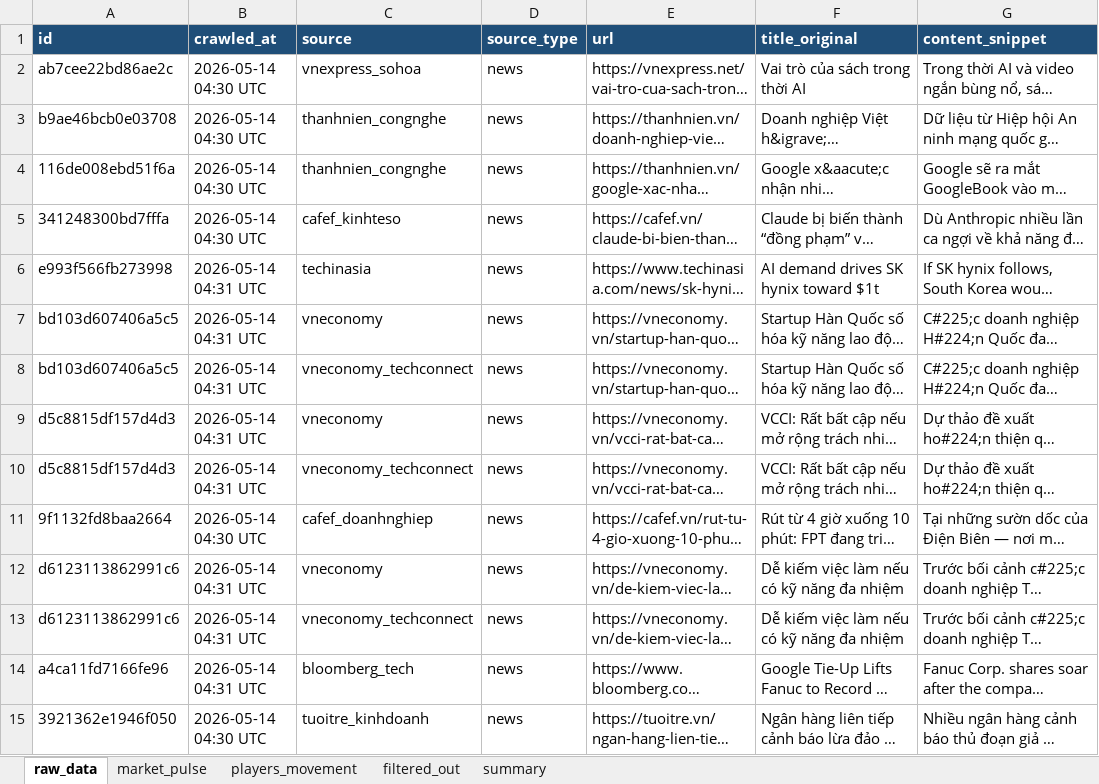
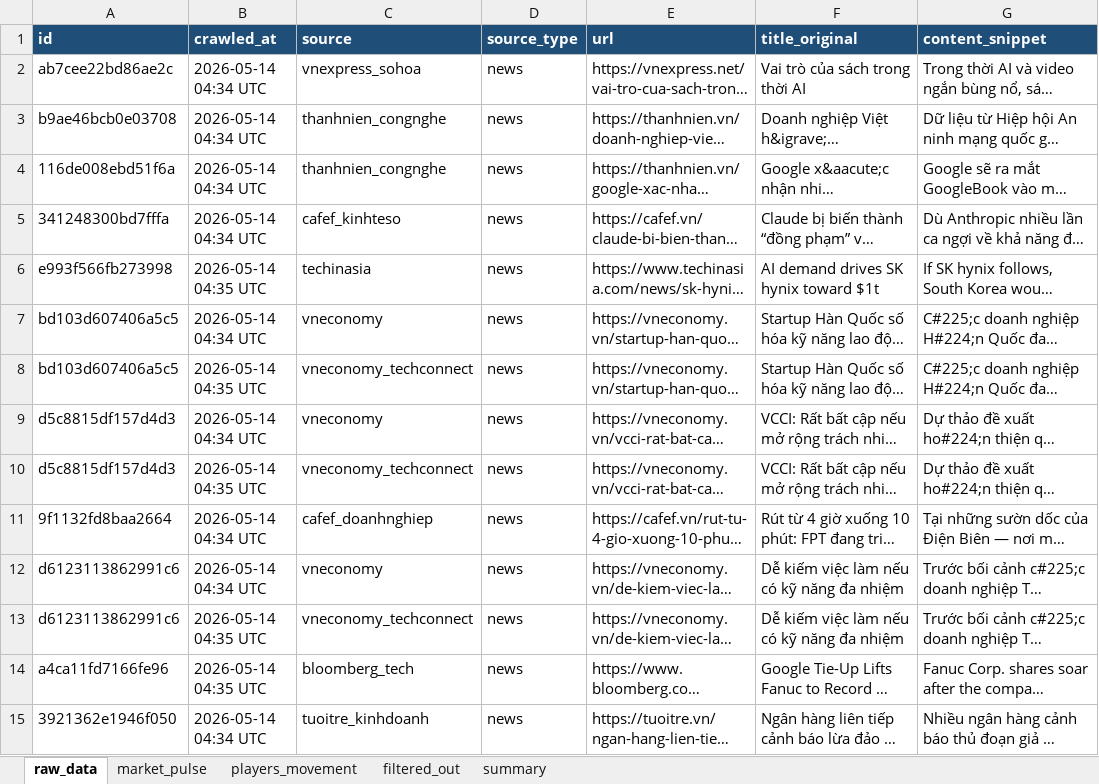
Before and after one commit to Hienhd15411/MR, an Excel workbook: output/raw_data.xlsx, sheet raw_data, drawn as a sheet; only a part is shown; long unchanged cells end in …; values as stored, in another font and other column widths than the file's, no borders; the diff covers the shown part only; the diff names each change by its address in the sheet, - before the commit and + after, or states it on an @@ line.

```diff
--- a/output/raw_data.xlsx (sheet raw_data)
+++ b/output/raw_data.xlsx (sheet raw_data)
-B2:B5 (crawled_at): 2026-05-14 04:30 UTC
+B2:B5 (crawled_at): 2026-05-14 04:34 UTC
-B6 (crawled_at): 2026-05-14 04:31 UTC
+B6 (crawled_at): 2026-05-14 04:35 UTC
-B7 (crawled_at): 2026-05-14 04:31 UTC
+B7 (crawled_at): 2026-05-14 04:34 UTC
-B8 (crawled_at): 2026-05-14 04:31 UTC
+B8 (crawled_at): 2026-05-14 04:35 UTC
-B9 (crawled_at): 2026-05-14 04:31 UTC
+B9 (crawled_at): 2026-05-14 04:34 UTC
-B10 (crawled_at): 2026-05-14 04:31 UTC
+B10 (crawled_at): 2026-05-14 04:35 UTC
-B11 (crawled_at): 2026-05-14 04:30 UTC
+B11 (crawled_at): 2026-05-14 04:34 UTC
-B12 (crawled_at): 2026-05-14 04:31 UTC
+B12 (crawled_at): 2026-05-14 04:34 UTC
-B13:B14 (crawled_at): 2026-05-14 04:31 UTC
+B13:B14 (crawled_at): 2026-05-14 04:35 UTC
-B15 (crawled_at): 2026-05-14 04:30 UTC
+B15 (crawled_at): 2026-05-14 04:34 UTC
```
Also changed, not shown: 409 edited cells elsewhere in this sheet, sheet filtered_out, sheet market_pulse, sheet players_movement, 1 other file.
